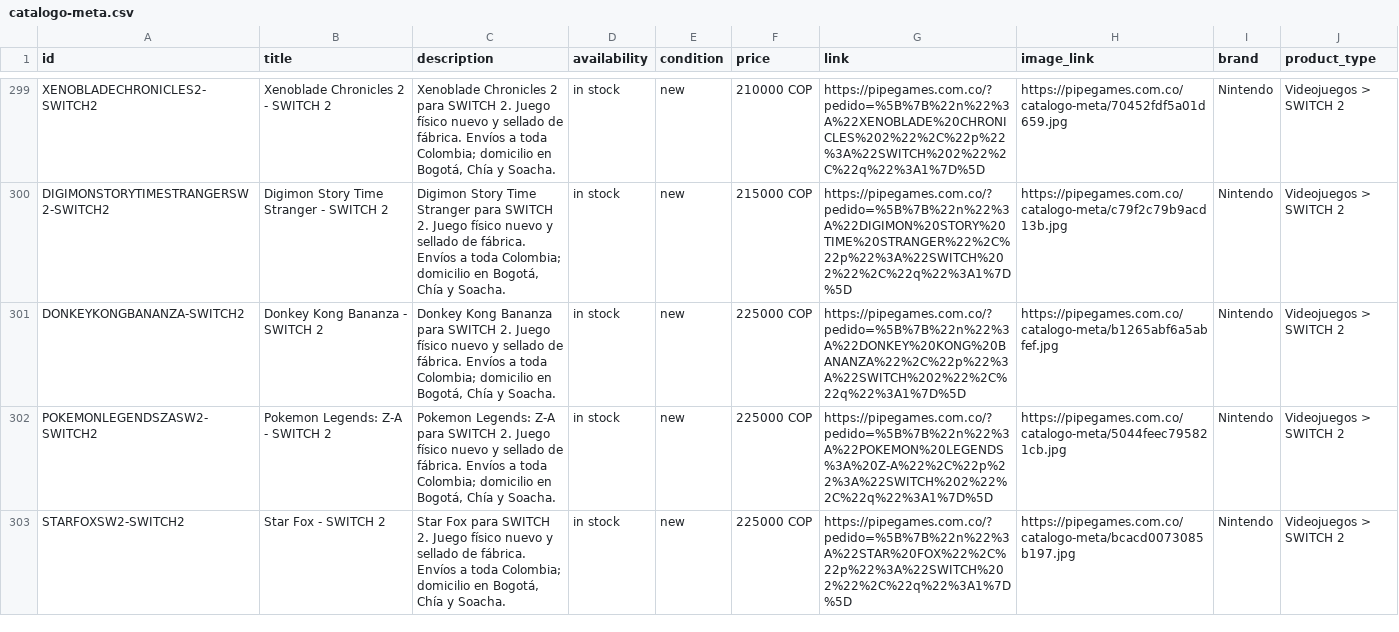
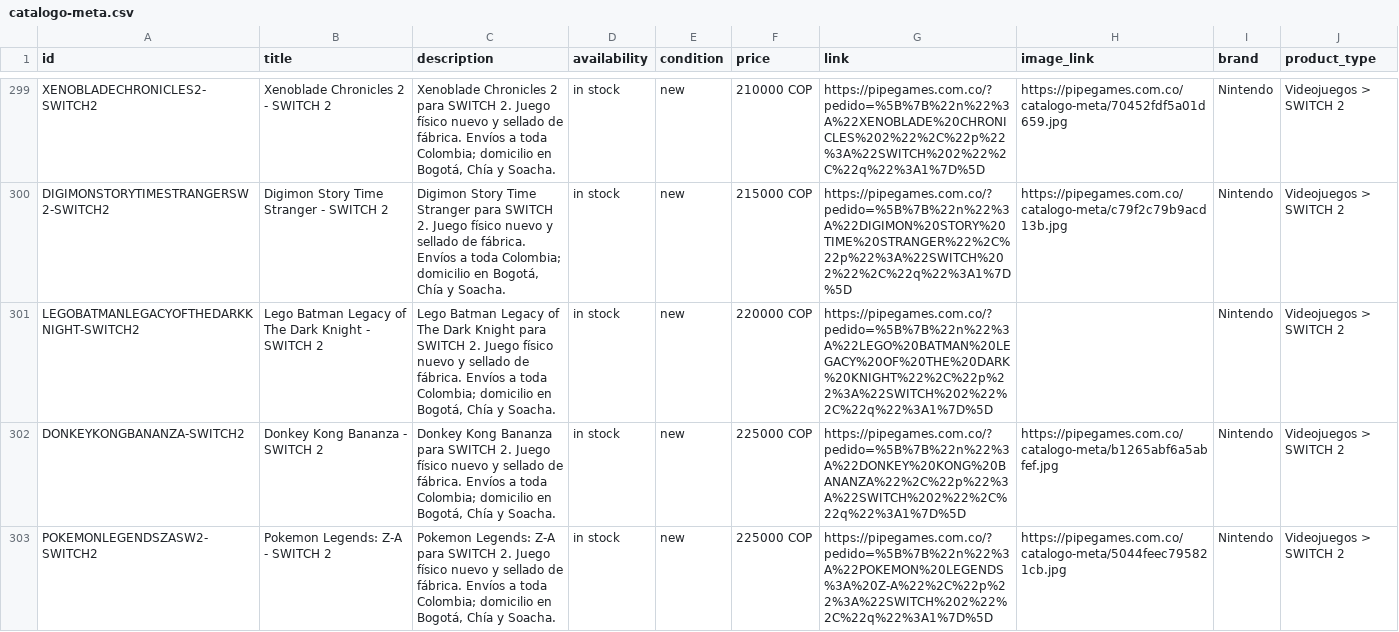
Before and after one commit to pipegamess/Pipe-Games, a CSV file: catalogo-meta.csv, drawn as a sheet; only a part is shown, gaps mark what is left out; the shorter side is filled out with more unchanged rows; the diff names each change by its address in the sheet, - before the commit and + after, or states it on an @@ line.

```diff
--- a/catalogo-meta.csv
+++ b/catalogo-meta.csv
+row 301: LEGOBATMANLEGACYOFTHEDARKKNIGHT-SWITCH2 | Lego Batman Legacy of The Dark Knight - SWITCH 2 | Lego Batman Legacy of The Dark Knight para SWITCH 2. Juego físico nuevo y sellado de fábrica. Envíos a toda Colombia; domicilio en Bogotá, Chía y Soacha. | in stock | new | 220000 COP | https://pipegames.com.co/?pedido=%5B%7B%22n%22%3A%22LEGO%20BATMAN%20LEGACY%20OF%20THE%20DARK%20KNIGHT%22%2C%22p%22%3A%22SWITCH%202%22%2C%22q%22%3A1%7D%5D |  | Nintendo | Videojuegos > SWITCH 2
```
Also changed, not shown: 2 other files.
